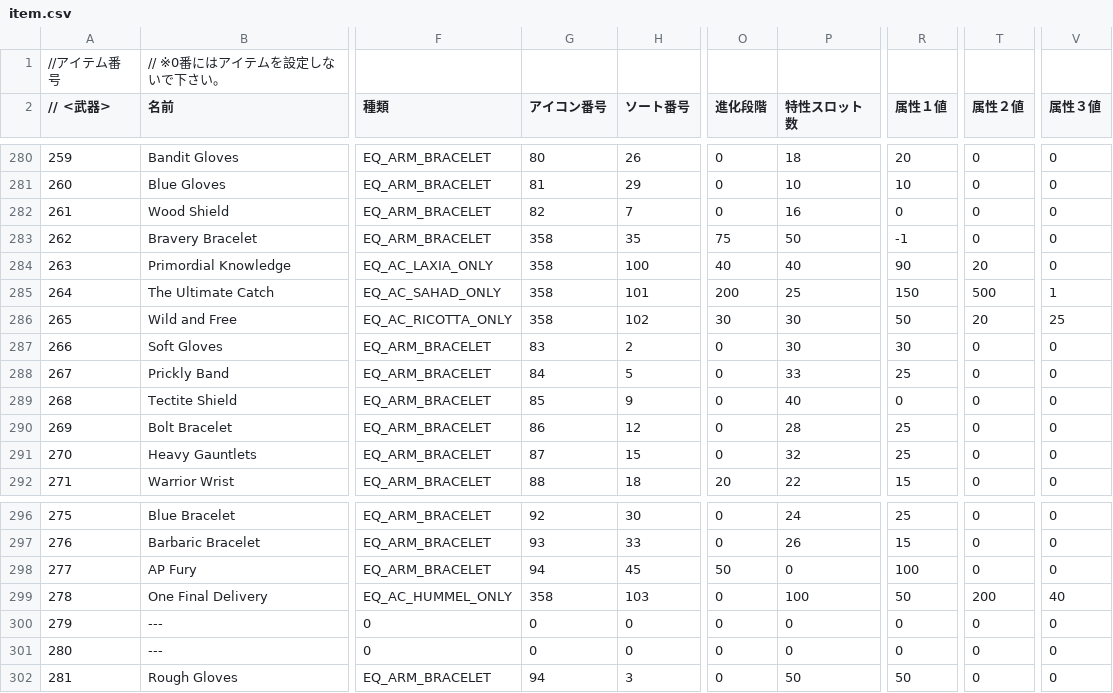
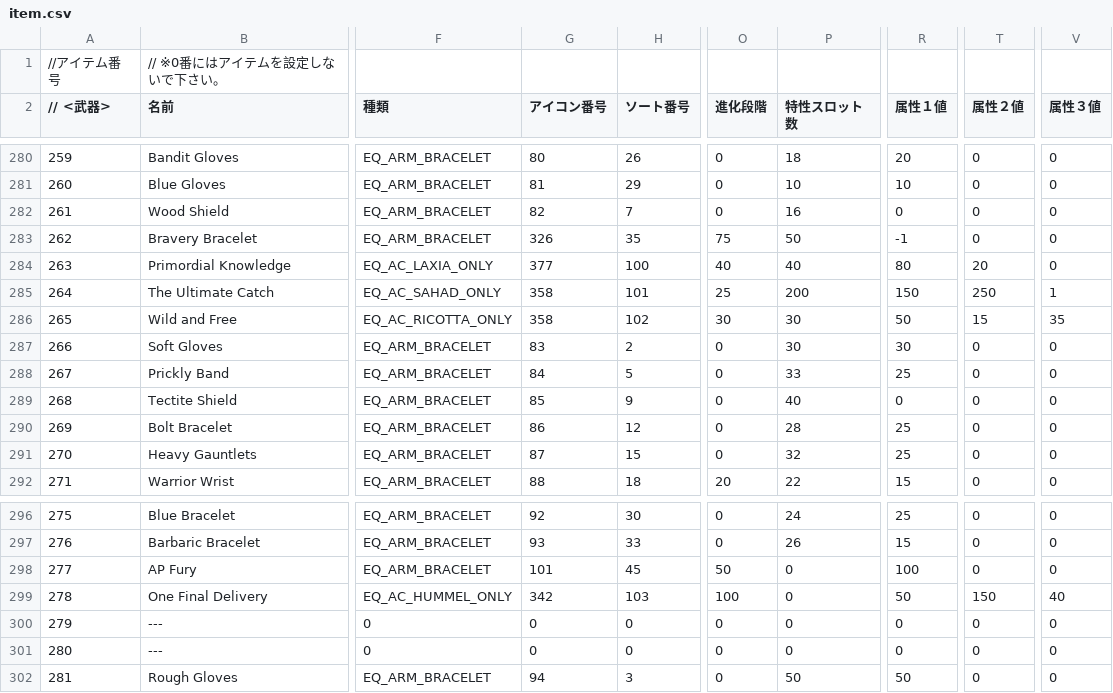
Before and after one commit to junglechief87/Ys-8-Seiren-Shuffle-Lite, a CSV file: text/en/item.csv, drawn as a sheet; only a part is shown, gaps mark what is left out; the diff names each change by its address in the sheet, - before the commit and + after, or states it on an @@ line.

Commit message:
fun item tuning

```diff
--- a/text/en/item.csv
+++ b/text/en/item.csv
-G283 (アイコン番号): 358
+G283 (アイコン番号): 326
-G284 (アイコン番号): 358
+G284 (アイコン番号): 377
-R284 (属性１値): 90
+R284 (属性１値): 80
-O285 (進化段階): 200
+O285 (進化段階): 25
-P285 (特性スロット数): 25
+P285 (特性スロット数): 200
-T285 (属性２値): 500
+T285 (属性２値): 250
-T286 (属性２値): 20
+T286 (属性２値): 15
-V286 (属性３値): 25
+V286 (属性３値): 35
-G298 (アイコン番号): 94
+G298 (アイコン番号): 101
-G299 (アイコン番号): 358
+G299 (アイコン番号): 342
-O299 (進化段階): 0
+O299 (進化段階): 100
-P299 (特性スロット数): 100
+P299 (特性スロット数): 0
-T299 (属性２値): 200
+T299 (属性２値): 150
```
